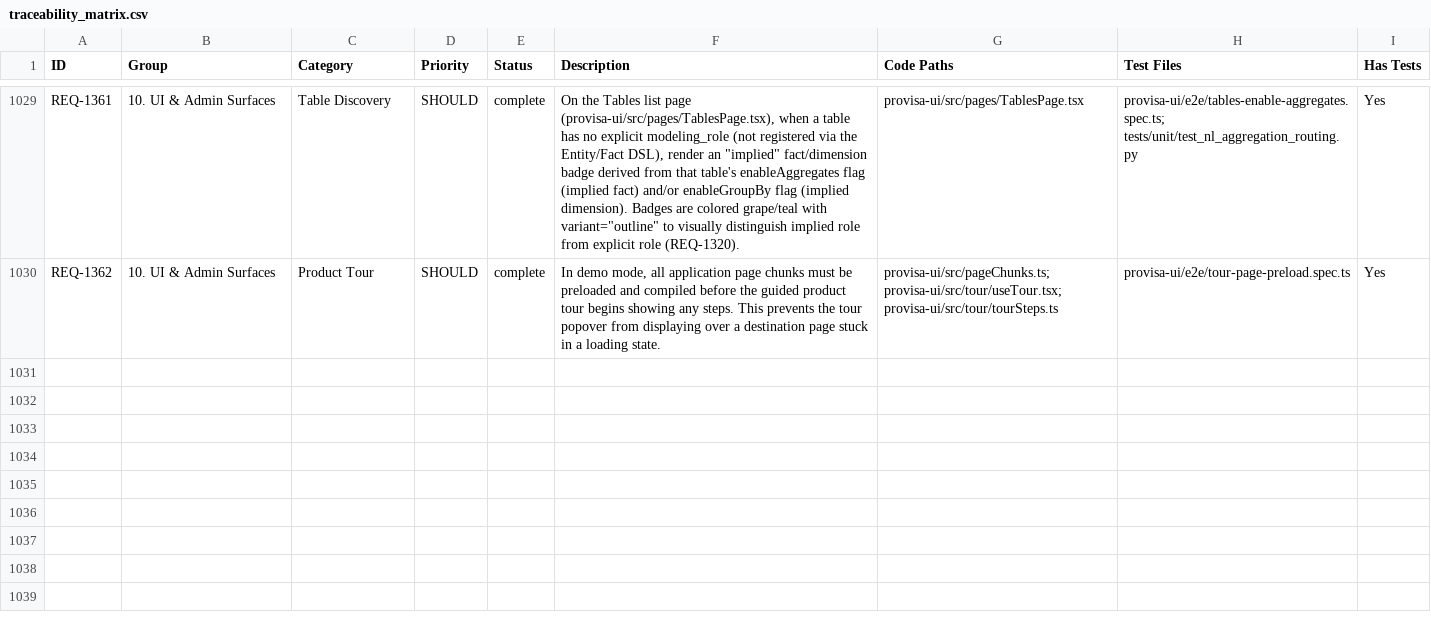
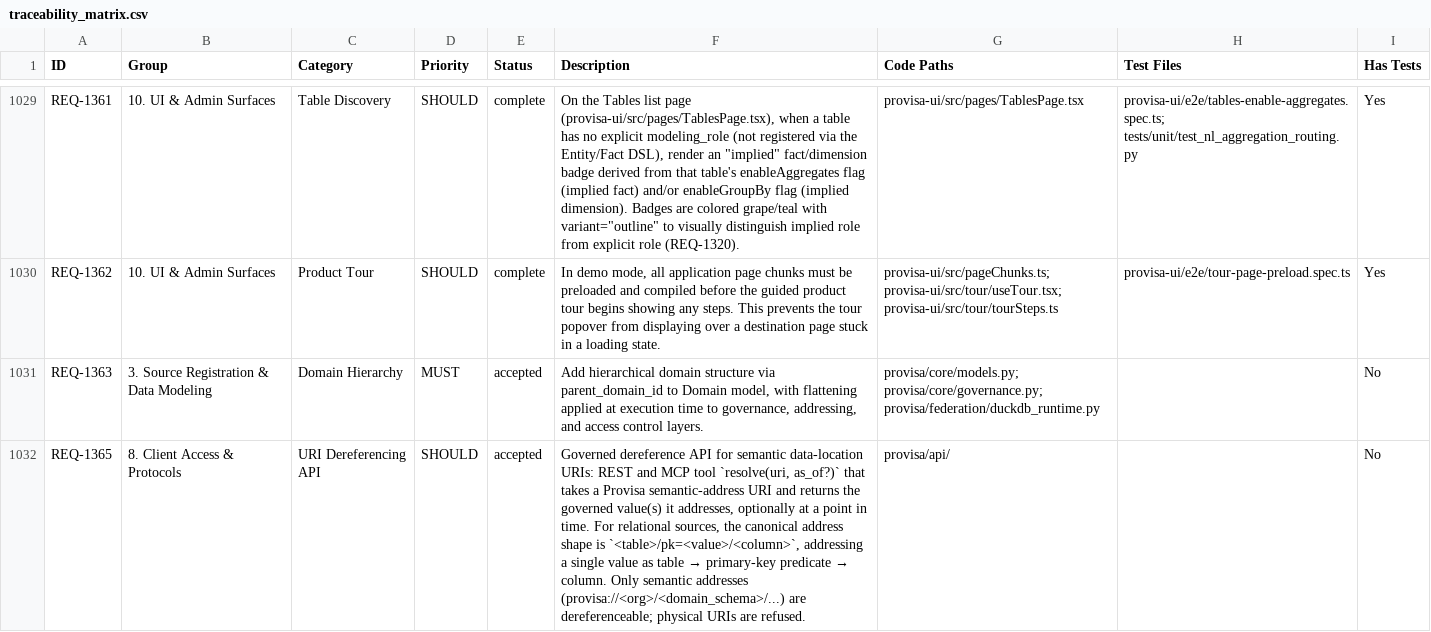
Before and after one commit to kenstott/provisa, a CSV file: docs/exports/traceability_matrix.csv, drawn as a sheet; only a part is shown, gaps mark what is left out; the diff names each change by its address in the sheet, - before the commit and + after, or states it on an @@ line.

```diff
--- a/docs/exports/traceability_matrix.csv
+++ b/docs/exports/traceability_matrix.csv
+row 1031: REQ-1363 | 3. Source Registration & Data Modeling | Domain Hierarchy | MUST | accepted | Add hierarchical domain structure via parent_domain_id to Domain model, with flattening applied at execution time to governance, addressing, and access control layers. | provisa/core/models.py; provisa/core/governance.py; provisa/federation/duckdb_runtime.py |  | No
+row 1032: REQ-1365 | 8. Client Access & Protocols | URI Dereferencing API | SHOULD | accepted | Governed dereference API for semantic data-location URIs: REST and MCP tool `resolve(uri, as_of?)` that takes a Provisa semantic-address URI and returns the governed value(s) it addresses, optionally at a point in time. For relational sources, the canonical address shape is `<table>/pk=<value>/<column>`, addressing a single value as table → primary-key predicate → column. Only semantic addresses (provisa://<org>/<domain_schema>/...) are dereferenceable; physical URIs are refused. | provisa/api/ |  | No
```
Also changed, not shown: docs/exports/feature_matrix.csv, 21 other files.
